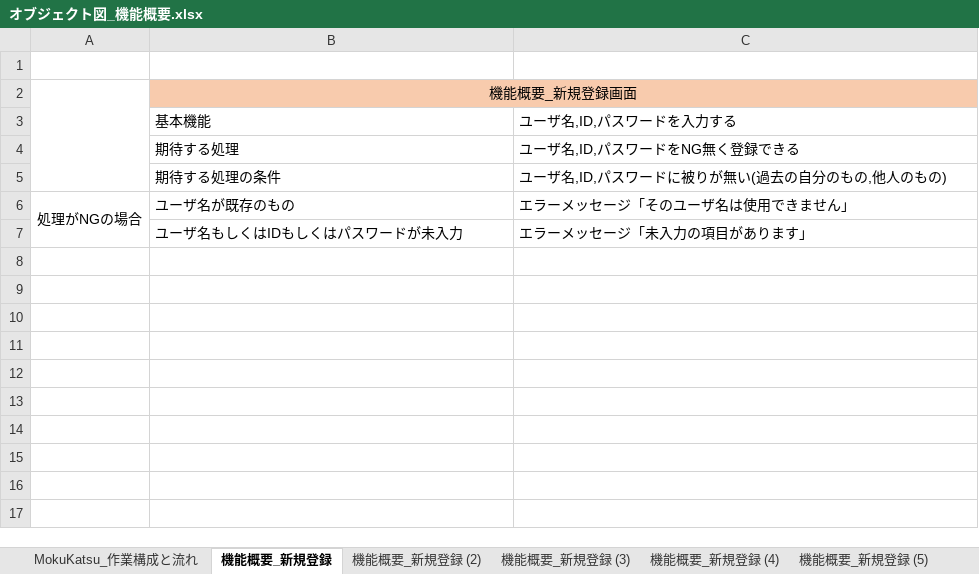
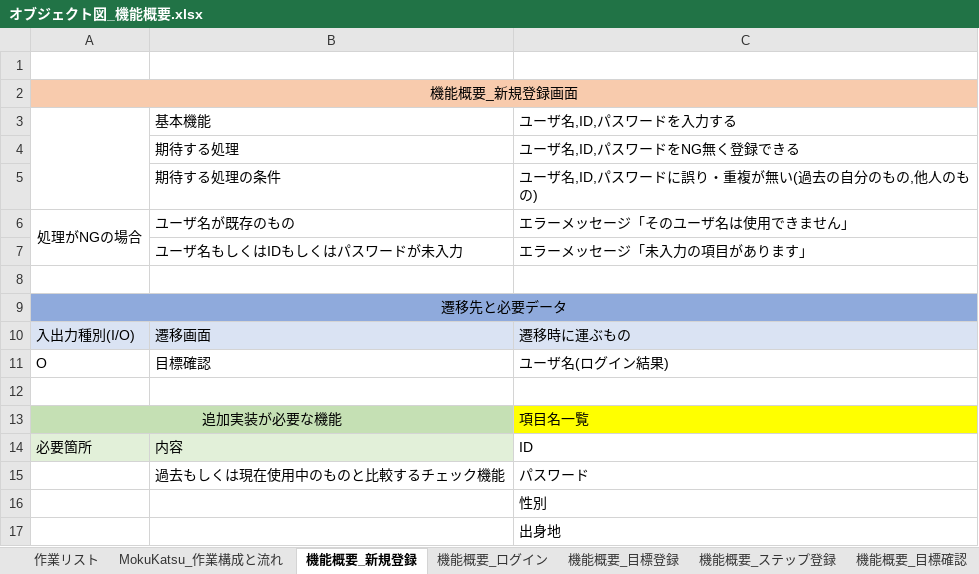
Before and after one commit to gen276/Portfolio, an Excel workbook: オブジェクト図_機能概要.xlsx, sheet 機能概要_新規登録, drawn as a sheet; values as stored, in another font and other column widths than the file's, no borders; removed rows and columns are numbered as before the commit, all else as after; the diff names each change by its address in the sheet, - before the commit and + after, or states it on an @@ line.

Commit message:
機能概要図の内容更新_目標・ステップ登録まで

```diff
--- a/オブジェクト図_機能概要.xlsx (sheet 機能概要_新規登録)
+++ b/オブジェクト図_機能概要.xlsx (sheet 機能概要_新規登録)
-sheet tab: 機能概要_新規登録 (2)
+sheet tab: 機能概要_ログイン
-sheet tab: 機能概要_新規登録 (3)
+sheet tab: 機能概要_ステップ登録
+sheet tab: 作業リスト
+sheet tab: 機能概要_目標登録
+sheet tab: 機能概要_目標確認
-row 2:  | 機能概要_新規登録画面
+row 2: 機能概要_新規登録画面
+A3:A5 merged
-C5: ユーザ名,ID,パスワードに被りが無い(過去の自分のもの,他人のもの)
+C5: ユーザ名,ID,パスワードに誤り・重複が無い(過去の自分のもの,他人のもの)
+row 8: (empty)
+row 9: 遷移先と必要データ
+row 10: 入出力種別(I/O) | 遷移画面 | 遷移時に運ぶもの
+row 11: O | 目標確認 | ユーザ名(ログイン結果)
+row 12: (empty)
+row 13: 追加実装が必要な機能 |  | 項目名一覧
+row 14: 必要箇所 | 内容 | ID
+row 15:  | 過去もしくは現在使用中のものと比較するチェック機能 | パスワード
+row 16:  |  | 性別
+row 17:  |  | 出身地
```
Also changed, not shown: sheet 機能概要_ステップ登録, sheet 機能概要_ログイン, other sheet tabs, charts or pictures.
